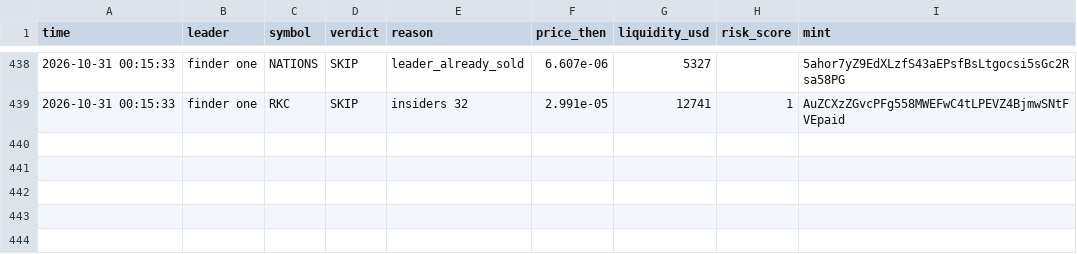
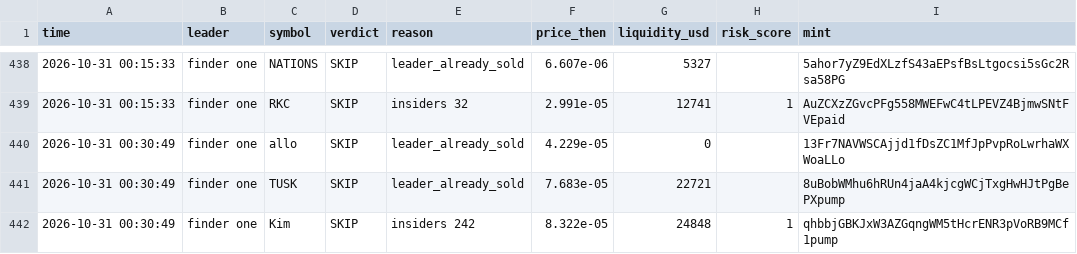
Before and after one commit to Just-in-ii/paper-desk, a CSV file: decisions.csv, drawn as a sheet; only a part is shown, gaps mark what is left out; the diff names each change by its address in the sheet, - before the commit and + after, or states it on an @@ line.

```diff
--- a/decisions.csv
+++ b/decisions.csv
+row 440: 2026-10-31 00:30:49 | finder one | allo | SKIP | leader_already_sold | 4.229e-05 | 0 |  | 13Fr7NAVWSCAjjd1fDsZC1MfJpPvpRoLwrhaWXWoaLLo
+row 441: 2026-10-31 00:30:49 | finder one | TUSK | SKIP | leader_already_sold | 7.683e-05 | 22721 |  | 8uBobWMhu6hRUn4jaA4kjcgWCjTxgHwHJtPgBePXpump
+row 442: 2026-10-31 00:30:49 | finder one | Kim | SKIP | insiders 242 | 8.322e-05 | 24848 | 1 | qhbbjGBKJxW3AZGqngWM5tHcrENR3pVoRB9MCf1pump
```
Also changed, not shown: 2 other files.
